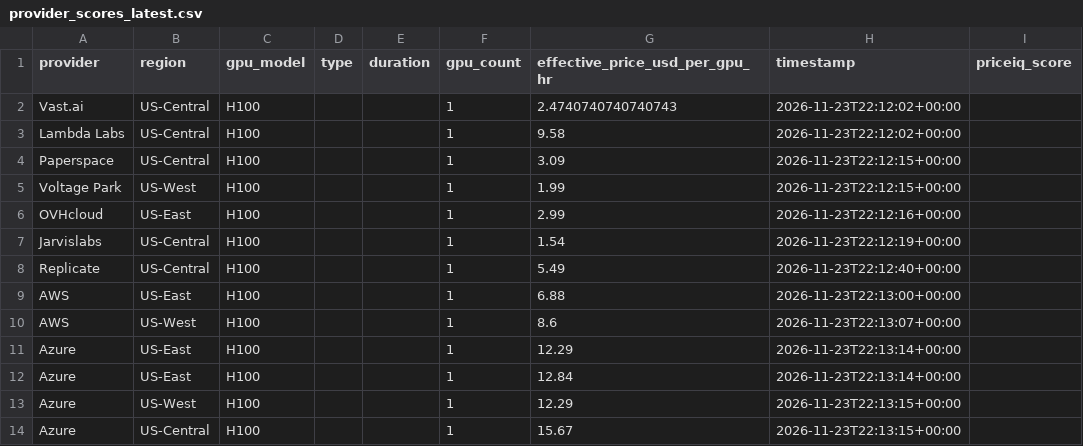
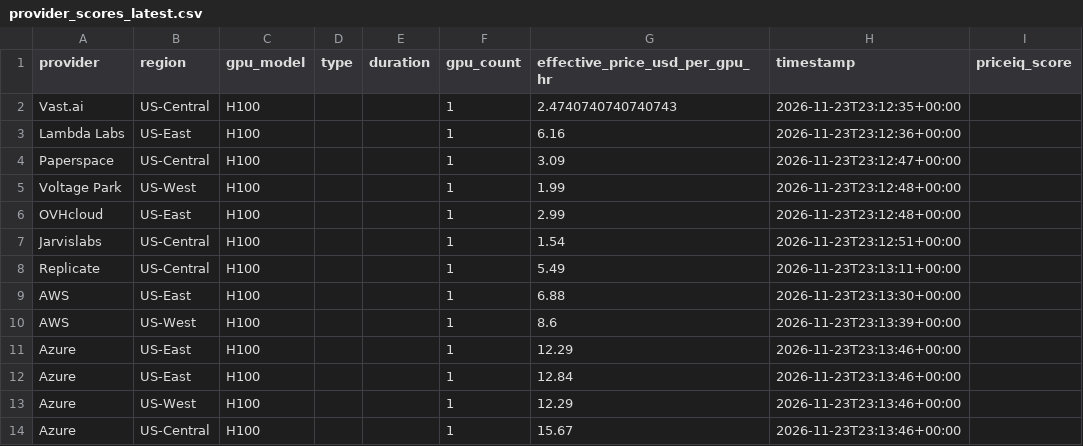
Before and after one commit to forwardcompute/PricingIndex, a CSV file: data/derived/provider_scores_latest.csv, drawn as a sheet.

```diff
--- a/data/derived/provider_scores_latest.csv
+++ b/data/derived/provider_scores_latest.csv
@@ -1,14 +1,14 @@
 provider,region,gpu_model,type,duration,gpu_count,effective_price_usd_per_gpu_hr,timestamp,priceiq_score
-Vast.ai,US-Central,H100,,,1,2.4740740740740743,2026-11-23T22:12:02+00:00,
-Lambda Labs,US-Central,H100,,,1,9.58,2026-11-23T22:12:02+00:00,
-Paperspace,US-Central,H100,,,1,3.09,2026-11-23T22:12:15+00:00,
-Voltage Park,US-West,H100,,,1,1.99,2026-11-23T22:12:15+00:00,
-OVHcloud,US-East,H100,,,1,2.99,2026-11-23T22:12:16+00:00,
-Jarvislabs,US-Central,H100,,,1,1.54,2026-11-23T22:12:19+00:00,
-Replicate,US-Central,H100,,,1,5.49,2026-11-23T22:12:40+00:00,
-AWS,US-East,H100,,,1,6.88,2026-11-23T22:13:00+00:00,
-AWS,US-West,H100,,,1,8.6,2026-11-23T22:13:07+00:00,
-Azure,US-East,H100,,,1,12.29,2026-11-23T22:13:14+00:00,
-Azure,US-East,H100,,,1,12.84,2026-11-23T22:13:14+00:00,
-Azure,US-West,H100,,,1,12.29,2026-11-23T22:13:15+00:00,
-Azure,US-Central,H100,,,1,15.67,2026-11-23T22:13:15+00:00,
+Vast.ai,US-Central,H100,,,1,2.4740740740740743,2026-11-23T23:12:35+00:00,
+Lambda Labs,US-East,H100,,,1,6.16,2026-11-23T23:12:36+00:00,
+Paperspace,US-Central,H100,,,1,3.09,2026-11-23T23:12:47+00:00,
+Voltage Park,US-West,H100,,,1,1.99,2026-11-23T23:12:48+00:00,
+OVHcloud,US-East,H100,,,1,2.99,2026-11-23T23:12:48+00:00,
+Jarvislabs,US-Central,H100,,,1,1.54,2026-11-23T23:12:51+00:00,
+Replicate,US-Central,H100,,,1,5.49,2026-11-23T23:13:11+00:00,
+AWS,US-East,H100,,,1,6.88,2026-11-23T23:13:30+00:00,
+AWS,US-West,H100,,,1,8.6,2026-11-23T23:13:39+00:00,
+Azure,US-East,H100,,,1,12.29,2026-11-23T23:13:46+00:00,
+Azure,US-East,H100,,,1,12.84,2026-11-23T23:13:46+00:00,
+Azure,US-West,H100,,,1,12.29,2026-11-23T23:13:46+00:00,
+Azure,US-Central,H100,,,1,15.67,2026-11-23T23:13:46+00:00,
```
Also changed, not shown: data/history/index_history.csv, hcpi/hcpi_history.csv, 6 other files.
